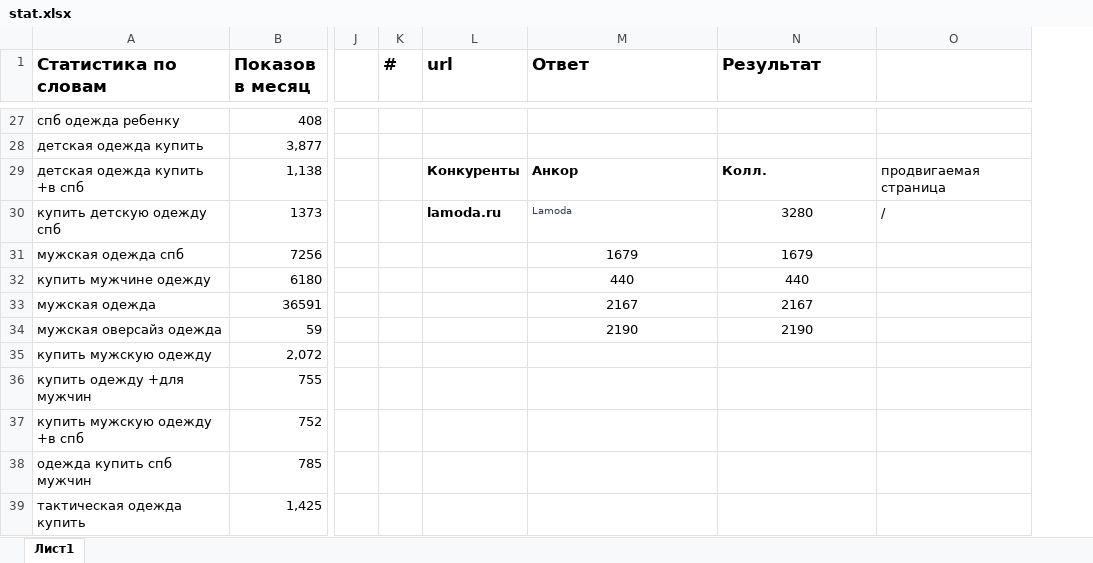
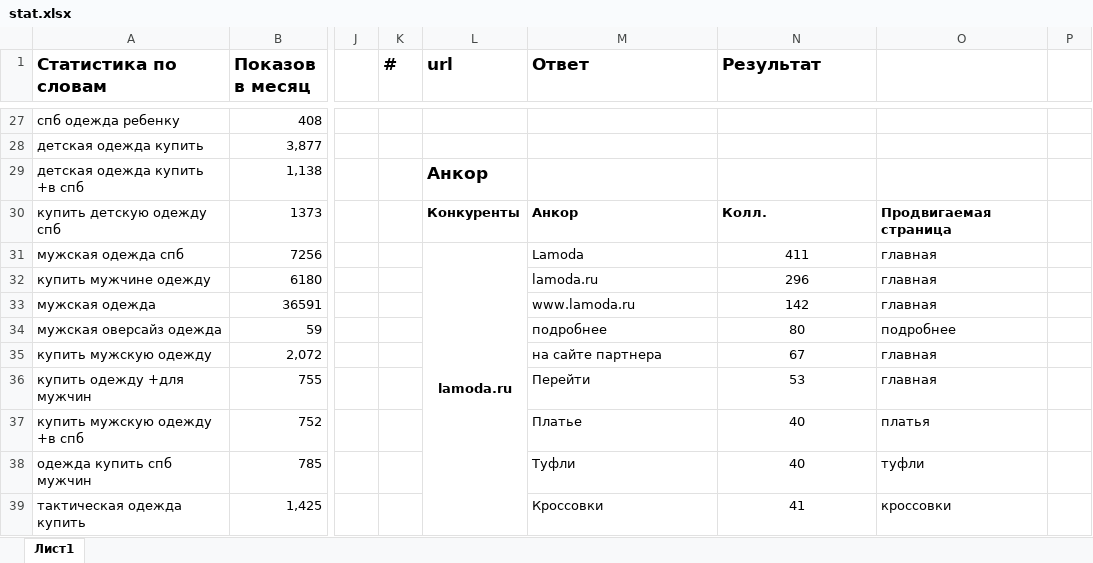
Before and after one commit to NowblePro/NowblePro.github.io, an Excel workbook: stat.xlsx, sheet Лист1, drawn as a sheet; only a part is shown, gaps mark what is left out; values as stored, in another font and other column widths than the file's, no borders; removed rows and columns are numbered as before the commit, all else as after; the diff covers the shown part only; the diff names each change by its address in the sheet, - before the commit and + after, or states it on an @@ line.

```diff
--- a/stat.xlsx (sheet Лист1)
+++ b/stat.xlsx (sheet Лист1)
-column O, rows 29-30: продвигаемая страница | /
+column O, rows 30-39: Продвигаемая страница | главная | главная | главная | подробнее | главная | главная | платья | туфли | кроссовки
+column P, empty
-L29 (url): Конкуренты
+L29 (url): Анкор
@@ L29 text size: larger @@
-M29 (Ответ): Анкор
+M29 (Ответ): (empty)
-N29 (Результат): Колл.
+N29 (Результат): (empty)
-L30 (url): lamoda.ru
+L30 (url): Конкуренты
-M30 (Ответ): Lamoda
+M30 (Ответ): Анкор
-M30:N30 bold: off
+M30:N30 bold: on
-M30 text colour: #323C4D
+M30 text colour: black, text size: larger
-N30 (Результат): 3280
+N30 (Результат): Колл.
-N30 alignment: center
+N30 alignment: left
-L31 (url): (empty)
+L31 (url): lamoda.ru
+L31:L39 merged
-M31 (Ответ): 1679
+M31 (Ответ): Lamoda
-M31:M34 alignment: center
+M31:M34 alignment: left
-N31 (Результат): 1679
+N31 (Результат): 411
-M32 (Ответ): 440
+M32 (Ответ): lamoda.ru
-N32 (Результат): 440
+N32 (Результат): 296
-M33 (Ответ): 2167
+M33 (Ответ): www.lamoda.ru
-N33 (Результат): 2167
+N33 (Результат): 142
-M34 (Ответ): 2190
+M34 (Ответ): подробнее
-N34 (Результат): 2190
+N34 (Результат): 80
-M35 (Ответ): (empty)
+M35 (Ответ): на сайте партнера
-N35 (Результат): (empty)
+N35 (Результат): 67
-M36 (Ответ): (empty)
+M36 (Ответ): Перейти
-N36 (Результат): (empty)
+N36 (Результат): 53
-M37 (Ответ): (empty)
+M37 (Ответ): Платье
-N37:N38 (Результат): (empty)
+N37:N38 (Результат): 40
-M38 (Ответ): (empty)
+M38 (Ответ): Туфли
-M39 (Ответ): (empty)
+M39 (Ответ): Кроссовки
-N39 (Результат): (empty)
+N39 (Результат): 41
```
Also changed, not shown: 62 added rows, 27 edited cells, cell formats and merged cells elsewhere in this sheet.
